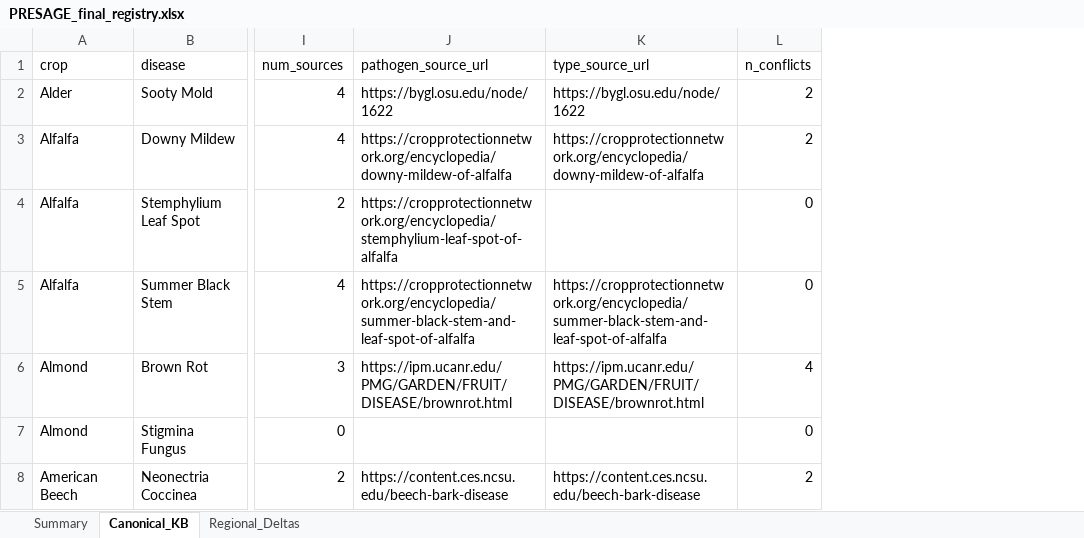
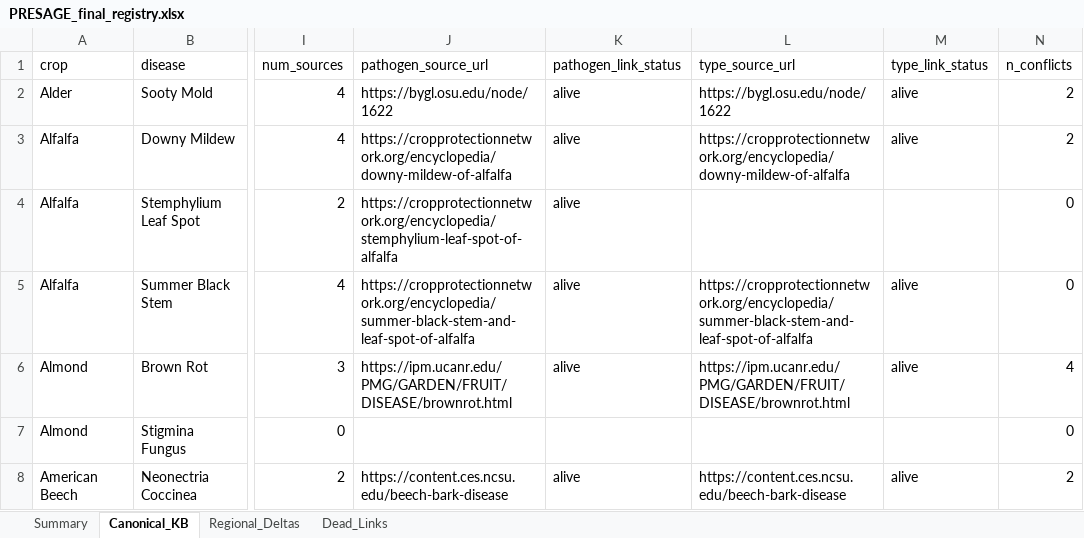
Before and after one commit to tirtho149/PRESAGE, an Excel workbook: artifacts/PRESAGE_final_registry.xlsx, sheet Canonical_KB, drawn as a sheet; only a part is shown, gaps mark what is left out; values as stored, in another font and other column widths than the file's, no borders; the diff covers the shown part only; the diff names each change by its address in the sheet, - before the commit and + after, or states it on an @@ line.

```diff
--- a/artifacts/PRESAGE_final_registry.xlsx (sheet Canonical_KB)
+++ b/artifacts/PRESAGE_final_registry.xlsx (sheet Canonical_KB)
+sheet tab: Dead_Links
+column K (pathogen_link_status), rows 2-8: alive | alive | alive | alive | alive |  | alive
+column M (type_link_status), rows 2-8: alive | alive |  | alive | alive |  | alive
```
Also changed, not shown: 7 edited cells elsewhere in this sheet, sheet Regional_Deltas, sheet Summary, 54 other files.
